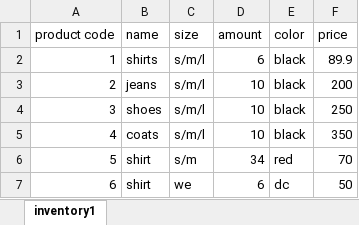
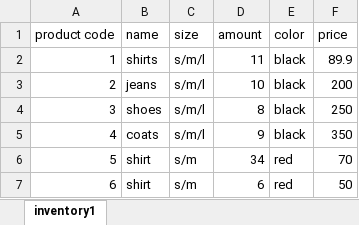
Before and after one commit to MichalTshobruzki/Group2_Yesodot, an Excel workbook: workOnExcel/Inventory.xlsx, sheet inventory1, drawn as a sheet; values as stored, in another font and other column widths than the file's, no borders; the diff names each change by its address in the sheet, - before the commit and + after, or states it on an @@ line.

```diff
--- a/workOnExcel/Inventory.xlsx (sheet inventory1)
+++ b/workOnExcel/Inventory.xlsx (sheet inventory1)
-D2 (amount): 6
+D2 (amount): 11
-D4 (amount): 10
+D4 (amount): 8
-D5 (amount): 10
+D5 (amount): 9
-C7 (size): we
+C7 (size): s/m
-E7 (color): dc
+E7 (color): red
```
Also changed, not shown: workOnExcel/sales.xlsx, 1 other file.
